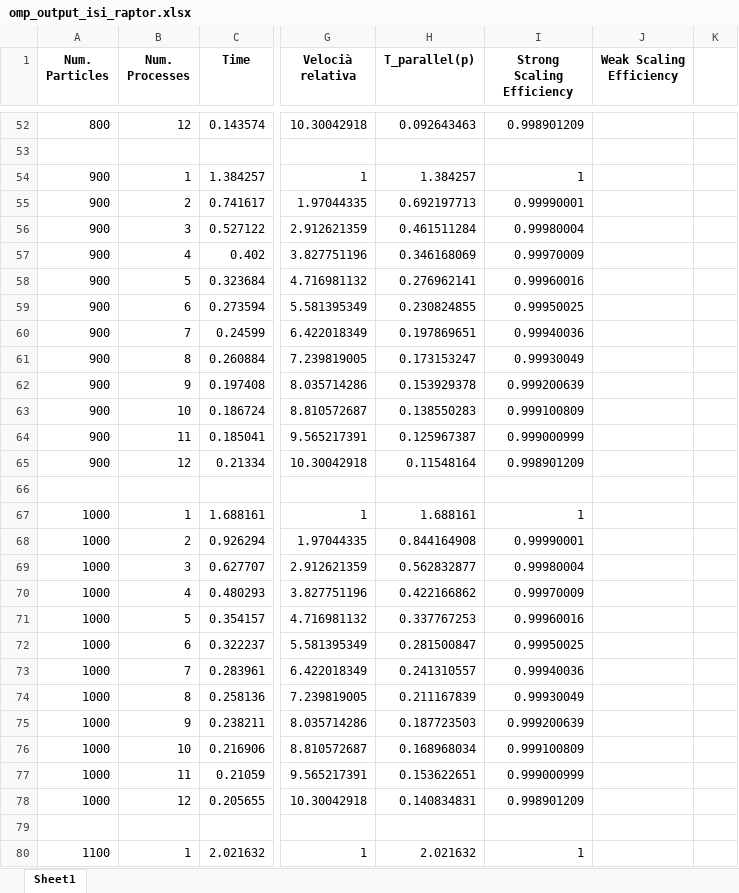
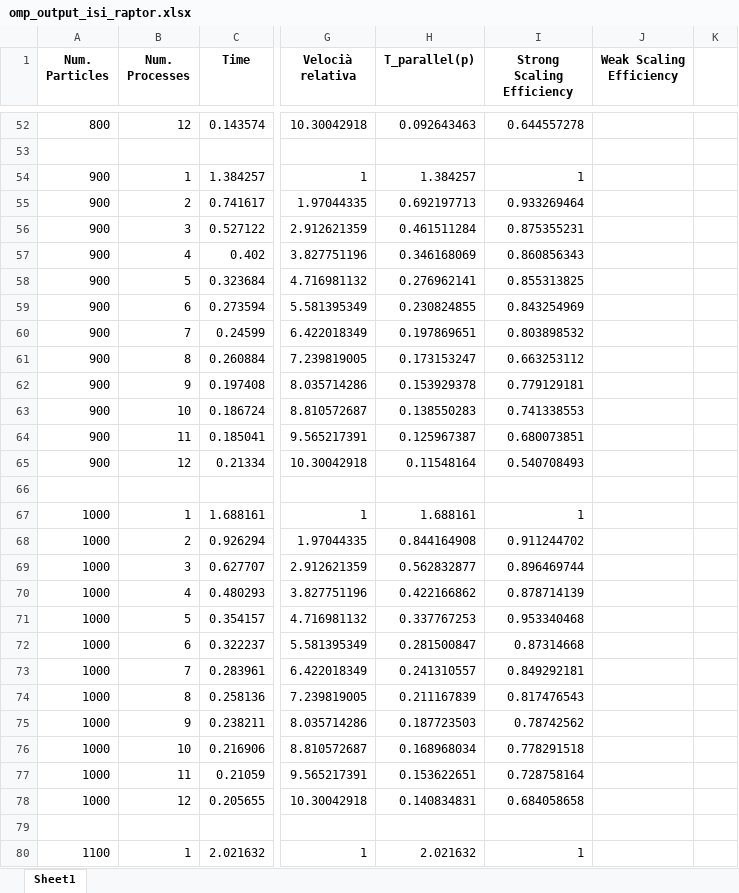
Before and after one commit to MicheleMontesi/HPC, an Excel workbook: script/omp_output_isi_raptor.xlsx, sheet Sheet1, drawn as a sheet; only a part is shown, gaps mark what is left out; values as stored, in another font and other column widths than the file's, no borders; charts and pictures and conditional formats not drawn; the diff covers the shown part only; the diff names each change by its address in the sheet, - before the commit and + after, or states it on an @@ line.

```diff
--- a/script/omp_output_isi_raptor.xlsx (sheet Sheet1)
+++ b/script/omp_output_isi_raptor.xlsx (sheet Sheet1)
-I52 (Strong Scaling Efficiency): 0.998901209
+I52 (Strong Scaling Efficiency): 0.644557278
-I55 (Strong Scaling Efficiency): 0.99990001
+I55 (Strong Scaling Efficiency): 0.933269464
-I56 (Strong Scaling Efficiency): 0.99980004
+I56 (Strong Scaling Efficiency): 0.875355231
-I57 (Strong Scaling Efficiency): 0.99970009
+I57 (Strong Scaling Efficiency): 0.860856343
-I58 (Strong Scaling Efficiency): 0.99960016
+I58 (Strong Scaling Efficiency): 0.855313825
-I59 (Strong Scaling Efficiency): 0.99950025
+I59 (Strong Scaling Efficiency): 0.843254969
-I60 (Strong Scaling Efficiency): 0.99940036
+I60 (Strong Scaling Efficiency): 0.803898532
-I61 (Strong Scaling Efficiency): 0.99930049
+I61 (Strong Scaling Efficiency): 0.663253112
-I62 (Strong Scaling Efficiency): 0.999200639
+I62 (Strong Scaling Efficiency): 0.779129181
-I63 (Strong Scaling Efficiency): 0.999100809
+I63 (Strong Scaling Efficiency): 0.741338553
-I64 (Strong Scaling Efficiency): 0.999000999
+I64 (Strong Scaling Efficiency): 0.680073851
-I65 (Strong Scaling Efficiency): 0.998901209
+I65 (Strong Scaling Efficiency): 0.540708493
-I68 (Strong Scaling Efficiency): 0.99990001
+I68 (Strong Scaling Efficiency): 0.911244702
-I69 (Strong Scaling Efficiency): 0.99980004
+I69 (Strong Scaling Efficiency): 0.896469744
-I70 (Strong Scaling Efficiency): 0.99970009
+I70 (Strong Scaling Efficiency): 0.878714139
-I71 (Strong Scaling Efficiency): 0.99960016
+I71 (Strong Scaling Efficiency): 0.953340468
-I72 (Strong Scaling Efficiency): 0.99950025
+I72 (Strong Scaling Efficiency): 0.87314668
-I73 (Strong Scaling Efficiency): 0.99940036
+I73 (Strong Scaling Efficiency): 0.849292181
-I74 (Strong Scaling Efficiency): 0.99930049
+I74 (Strong Scaling Efficiency): 0.817476543
-I75 (Strong Scaling Efficiency): 0.999200639
+I75 (Strong Scaling Efficiency): 0.78742562
-I76 (Strong Scaling Efficiency): 0.999100809
+I76 (Strong Scaling Efficiency): 0.778291518
-I77 (Strong Scaling Efficiency): 0.999000999
+I77 (Strong Scaling Efficiency): 0.728758164
-I78 (Strong Scaling Efficiency): 0.998901209
+I78 (Strong Scaling Efficiency): 0.684058658
```
Also changed, not shown: 1045 edited cells elsewhere in this sheet, formulas that keep their value, charts or pictures, script/omp_wse_output.xlsx.
